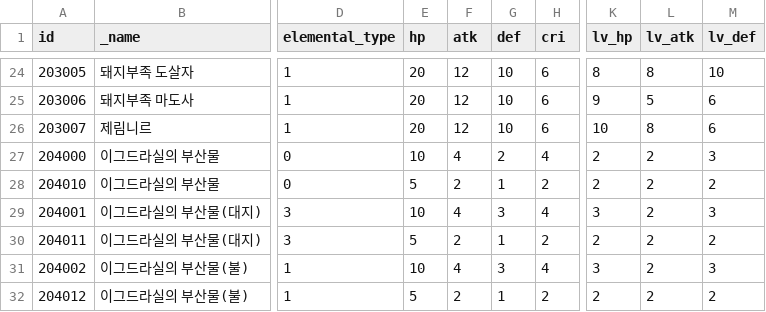
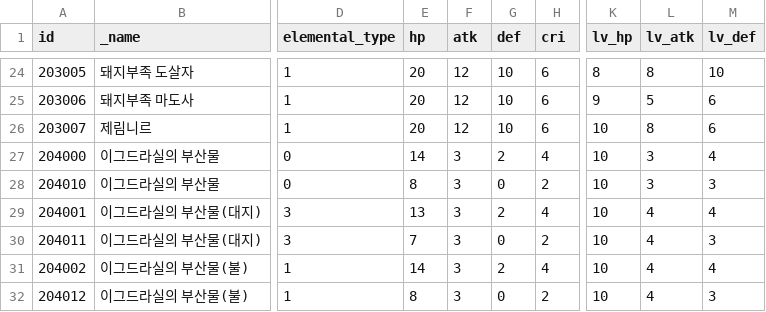
Before and after one commit to planetarium/NineChronicles, a CSV file: nekoyume/Assets/AddressableAssets/TableCSV/CharacterSheet.csv, drawn as a sheet; only a part is shown, gaps mark what is left out; the diff covers the shown part only; the diff names each change by its address in the sheet, - before the commit and + after, or states it on an @@ line.

```diff
--- a/nekoyume/Assets/AddressableAssets/TableCSV/CharacterSheet.csv
+++ b/nekoyume/Assets/AddressableAssets/TableCSV/CharacterSheet.csv
-E27 (hp): 10
+E27 (hp): 14
-F27 (atk): 4
+F27 (atk): 3
-K27:K28 (lv_hp): 2
+K27:K28 (lv_hp): 10
-L27:L28 (lv_atk): 2
+L27:L28 (lv_atk): 3
-M27 (lv_def): 3
+M27 (lv_def): 4
-E28 (hp): 5
+E28 (hp): 8
-F28 (atk): 2
+F28 (atk): 3
-G28 (def): 1
+G28 (def): 0
-M28 (lv_def): 2
+M28 (lv_def): 3
-E29 (hp): 10
+E29 (hp): 13
-F29 (atk): 4
+F29 (atk): 3
-G29 (def): 3
+G29 (def): 2
-K29 (lv_hp): 3
+K29 (lv_hp): 10
-L29:L32 (lv_atk): 2
+L29:L32 (lv_atk): 4
-M29 (lv_def): 3
+M29 (lv_def): 4
-E30 (hp): 5
+E30 (hp): 7
-F30 (atk): 2
+F30 (atk): 3
-G30 (def): 1
+G30 (def): 0
-K30 (lv_hp): 2
+K30 (lv_hp): 10
-M30 (lv_def): 2
+M30 (lv_def): 3
-E31 (hp): 10
+E31 (hp): 14
-F31 (atk): 4
+F31 (atk): 3
-G31 (def): 3
+G31 (def): 2
-K31 (lv_hp): 3
+K31 (lv_hp): 10
-M31 (lv_def): 3
+M31 (lv_def): 4
-E32 (hp): 5
+E32 (hp): 8
-F32 (atk): 2
+F32 (atk): 3
-G32 (def): 1
+G32 (def): 0
-K32 (lv_hp): 2
+K32 (lv_hp): 10
-M32 (lv_def): 2
+M32 (lv_def): 3
```
Also changed, not shown: 80 edited cells elsewhere in this file, nekoyume/Assets/AddressableAssets/TableCSV/EquipmentItemSetEffectSheet.csv, nekoyume/Assets/AddressableAssets/TableCSV/LevelSheet.csv, 3 other files.
